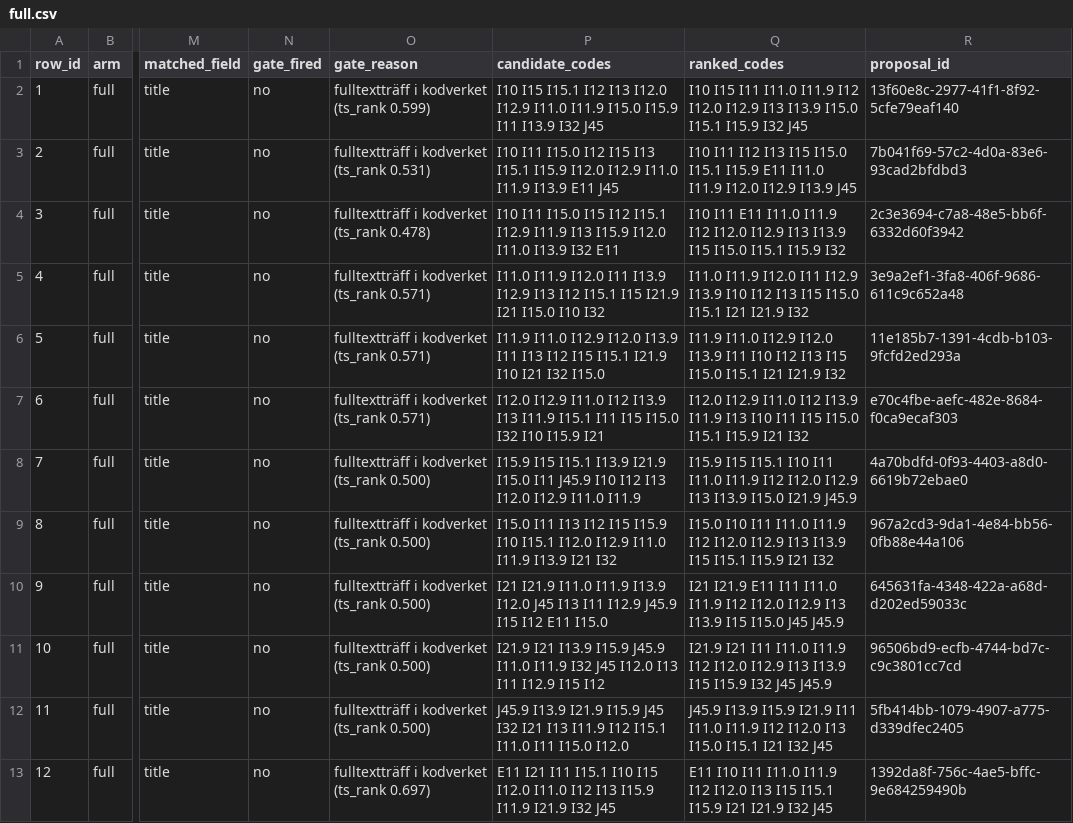
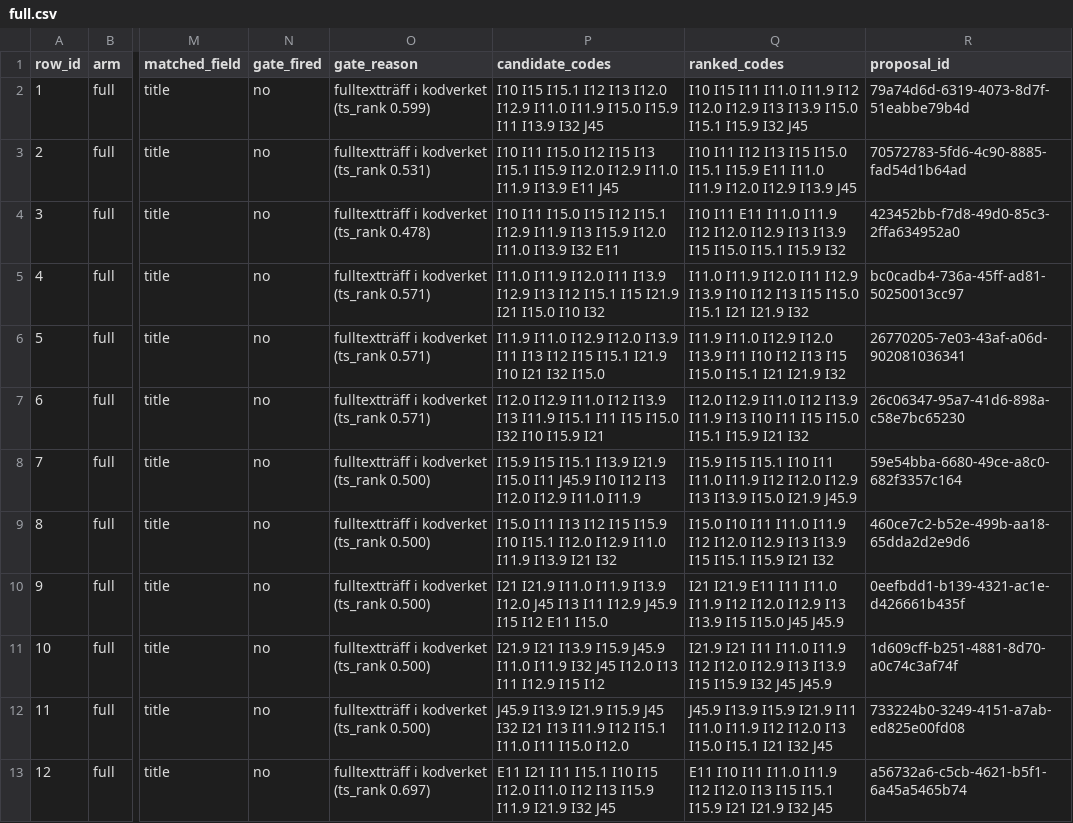
Before and after one commit to abdulwahed-sweden/medical-terminology-mapper, a CSV file: evaluation/runs/rehearsal/full.csv, drawn as a sheet; only a part is shown, gaps mark what is left out; the diff names each change by its address in the sheet, - before the commit and + after, or states it on an @@ line.

```diff
--- a/evaluation/runs/rehearsal/full.csv
+++ b/evaluation/runs/rehearsal/full.csv
-R2 (proposal_id): 13f60e8c-2977-41f1-8f92-5cfe79eaf140
+R2 (proposal_id): 79a74d6d-6319-4073-8d7f-51eabbe79b4d
-R3 (proposal_id): 7b041f69-57c2-4d0a-83e6-93cad2bfdbd3
+R3 (proposal_id): 70572783-5fd6-4c90-8885-fad54d1b64ad
-R4 (proposal_id): 2c3e3694-c7a8-48e5-bb6f-6332d60f3942
+R4 (proposal_id): 423452bb-f7d8-49d0-85c3-2ffa634952a0
-R5 (proposal_id): 3e9a2ef1-3fa8-406f-9686-611c9c652a48
+R5 (proposal_id): bc0cadb4-736a-45ff-ad81-50250013cc97
-R6 (proposal_id): 11e185b7-1391-4cdb-b103-9fcfd2ed293a
+R6 (proposal_id): 26770205-7e03-43af-a06d-902081036341
-R7 (proposal_id): e70c4fbe-aefc-482e-8684-f0ca9ecaf303
+R7 (proposal_id): 26c06347-95a7-41d6-898a-c58e7bc65230
-R8 (proposal_id): 4a70bdfd-0f93-4403-a8d0-6619b72ebae0
+R8 (proposal_id): 59e54bba-6680-49ce-a8c0-682f3357c164
-R9 (proposal_id): 967a2cd3-9da1-4e84-bb56-0fb88e44a106
+R9 (proposal_id): 460ce7c2-b52e-499b-aa18-65dda2d2e9d6
-R10 (proposal_id): 645631fa-4348-422a-a68d-d202ed59033c
+R10 (proposal_id): 0eefbdd1-b139-4321-ac1e-d426661b435f
-R11 (proposal_id): 96506bd9-ecfb-4744-bd7c-c9c3801cc7cd
+R11 (proposal_id): 1d609cff-b251-4881-8d70-a0c74c3af74f
-R12 (proposal_id): 5fb414bb-1079-4907-a775-d339dfec2405
+R12 (proposal_id): 733224b0-3249-4151-a7ab-ed825e00fd08
-R13 (proposal_id): 1392da8f-756c-4ae5-bffc-9e684259490b
+R13 (proposal_id): a56732a6-c5cb-4621-b5f1-6a45a5465b74
```
Also changed, not shown: evaluation/runs/rehearsal/hybrid.csv, evaluation/runs/rehearsal/lexical.csv, 9 other files.
